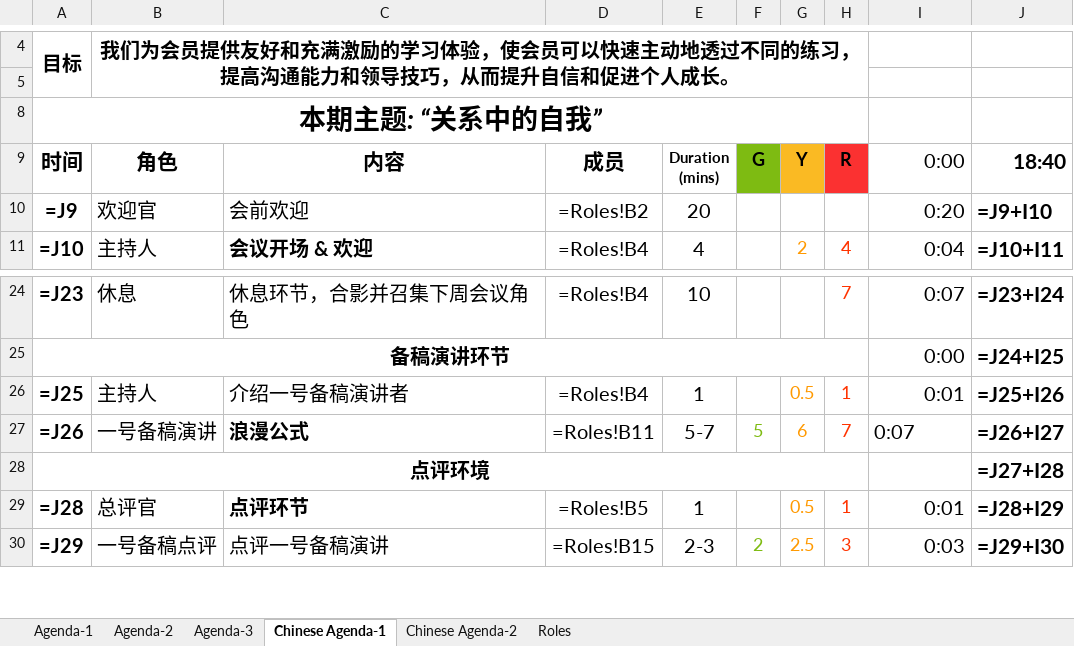
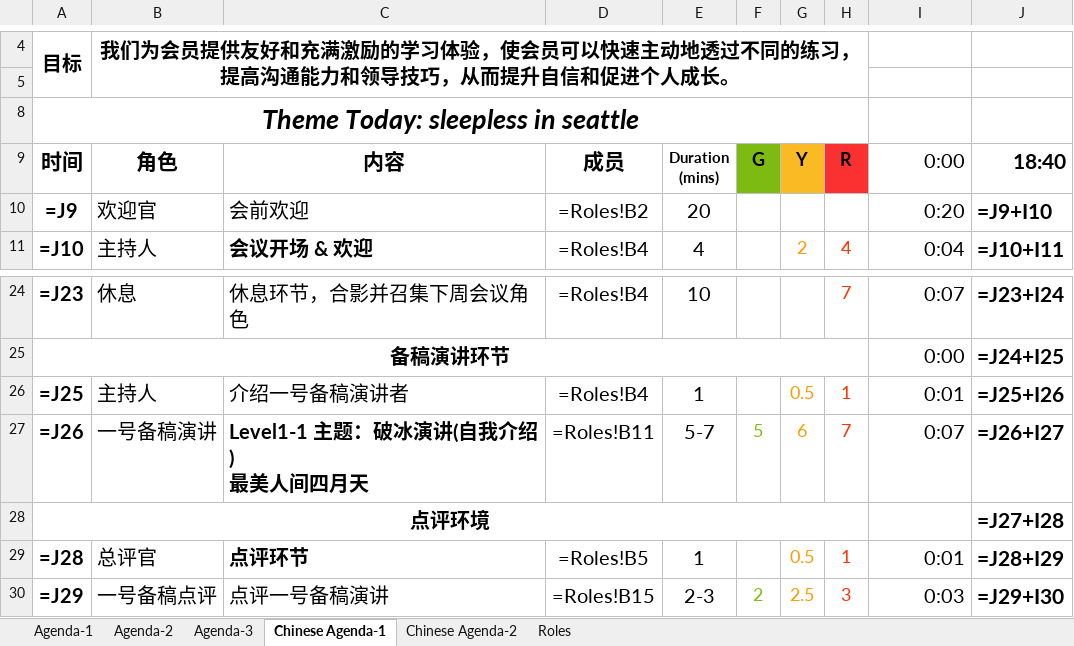
Before and after one commit to elliotzh/ms-toastmaster, an Excel workbook: agenda_generator/output/agenda.xlsx, sheet Chinese Agenda-1, drawn as a sheet; only a part is shown, gaps mark what is left out; values as stored, in another font and other column widths than the file's, no borders; formulas without a stored value are shown as written; charts and pictures not drawn; ↵ is a line break in a cell; the diff names each change by its address in the sheet, - before the commit and + after, or states it on an @@ line.

```diff
--- a/agenda_generator/output/agenda.xlsx (sheet Chinese Agenda-1)
+++ b/agenda_generator/output/agenda.xlsx (sheet Chinese Agenda-1)
-A8 (时间): 本期主题: “关系中的自我”
+A8 (时间): Theme Today: sleepless in seattle
-C27 (内容): 浪漫公式
+C27 (内容): Level1-1 主题：破冰演讲(自我介绍) ↵ 最美人间四月天
-I27 alignment: left
+I27 alignment: right
```
Also changed, not shown: sheet Roles, sheet Agenda-1, 2 other files.
